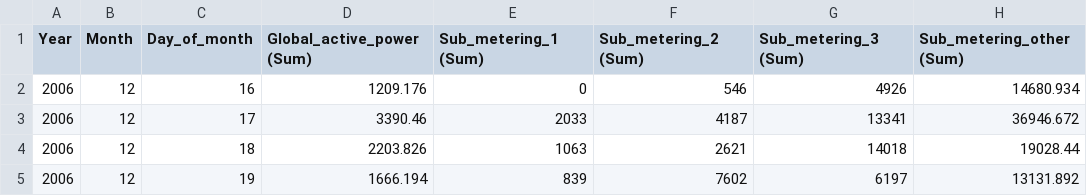
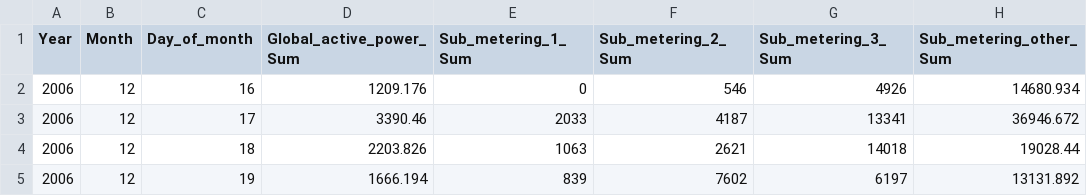
Before and after one commit to hoaluan97/dataviz-electricite-conso, a CSV file: Sum_30Jours_FilterYearMonth.csv, drawn as a sheet; only a part is shown.

```diff
--- a/Sum_30Jours_FilterYearMonth.csv
+++ b/Sum_30Jours_FilterYearMonth.csv
@@ -1,2 +1,2 @@
-"Year","Month","Day_of_month","Global_active_power (Sum)","Sub_metering_1 (Sum)","Sub_metering_2 (Sum)","Sub_metering_3 (Sum)","Sub_metering_other (Sum)"
+"Year","Month","Day_of_month","Global_active_power_Sum","Sub_metering_1_Sum","Sub_metering_2_Sum","Sub_metering_3_Sum","Sub_metering_other_Sum"
 2006,12,16,1209.176,0,546,4926,14680.934
```
Also changed, not shown: Mean_12Mois_AllYear.csv, Sum_Mean_12Mois_FilterYear.csv, 1 other file.
